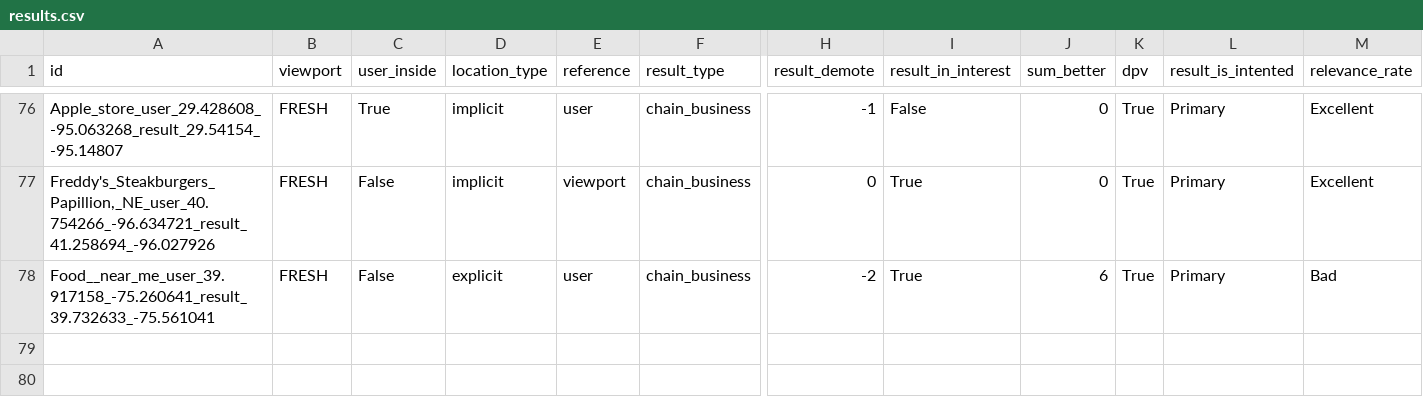
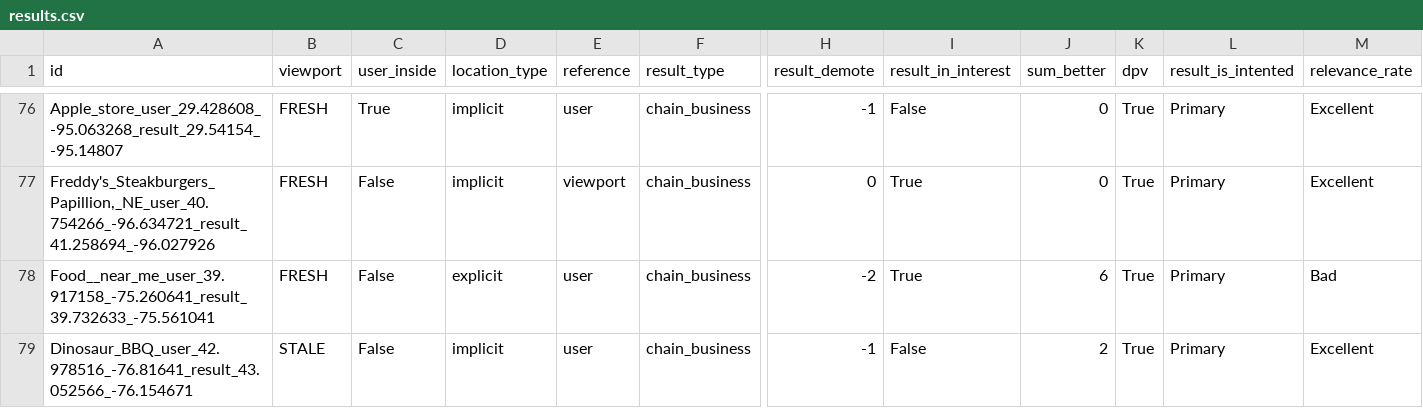
Before and after one commit to seblutzer/lutzer, a CSV file: results.csv, drawn as a sheet; only a part is shown, gaps mark what is left out; rows hold the shown columns only; the diff names each change by its address in the sheet, - before the commit and + after, or states it on an @@ line.

Commit message:
Upload database

```diff
--- a/results.csv
+++ b/results.csv
+row 79: Dinosaur_BBQ_user_42.978516_-76.81641_result_43.052566_-76.154671 | STALE | False | implicit | user | chain_business | -1 | False | 2 | True | Primary | Excellent
```
